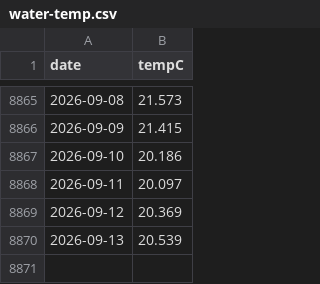
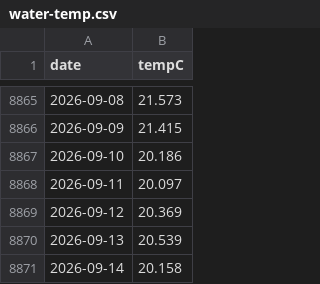
Before and after one commit to petedilworth/muskoka-tracker, a CSV file: data/water-temp.csv, drawn as a sheet; only a part is shown, gaps mark what is left out; the diff names each change by its address in the sheet, - before the commit and + after, or states it on an @@ line.

```diff
--- a/data/water-temp.csv
+++ b/data/water-temp.csv
+row 8871: 2026-09-14 | 20.158
```
Also changed, not shown: data/history/flow-02EB011.csv, data/history/flow-02EB013.csv, 20 other files.
